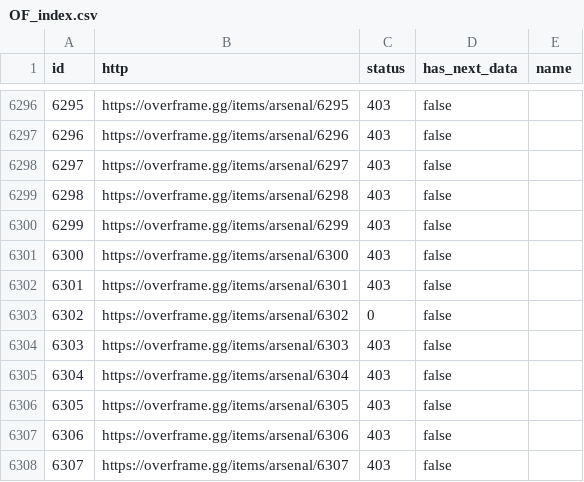
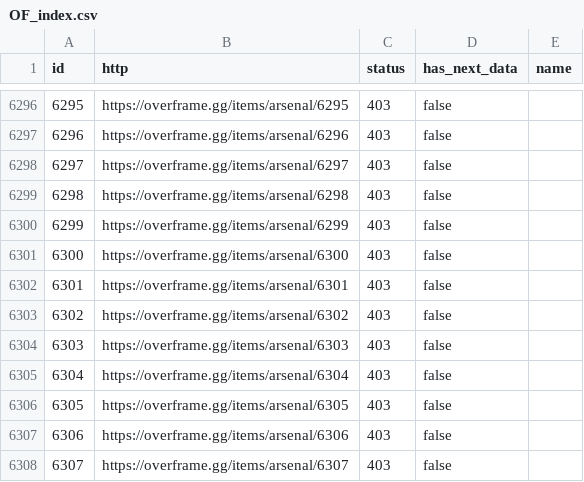
Before and after one commit to CephalonWodan/Cephalon-Wodan, a CSV file: data/overframe/OF_index.csv, drawn as a sheet; only a part is shown, gaps mark what is left out.

```diff
--- a/data/overframe/OF_index.csv
+++ b/data/overframe/OF_index.csv
@@ -6302,3 +6302,3 @@ id,http,status,has_next_data,name
 6301,https://overframe.gg/items/arsenal/6301,403,false,
-6302,https://overframe.gg/items/arsenal/6302,0,false,
+6302,https://overframe.gg/items/arsenal/6302,403,false,
 6303,https://overframe.gg/items/arsenal/6303,403,false,
```
